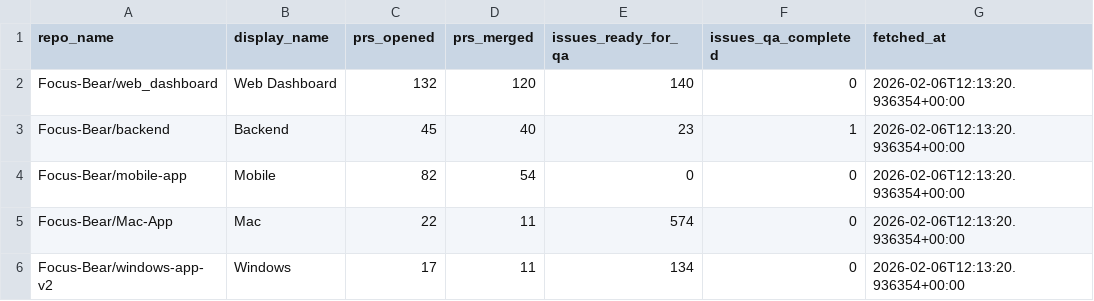
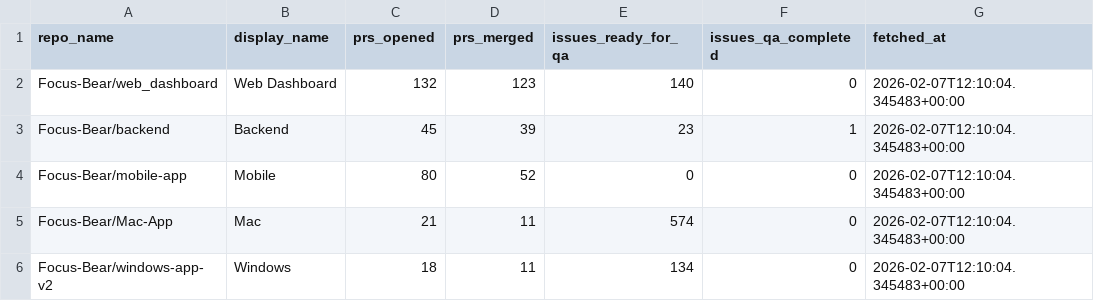
Before and after one commit to Focus-Bear/dora_pipeline, a CSV file: repo_summary.csv, drawn as a sheet.

```diff
--- a/repo_summary.csv
+++ b/repo_summary.csv
@@ -1,6 +1,6 @@
 repo_name,display_name,prs_opened,prs_merged,issues_ready_for_qa,issues_qa_completed,fetched_at
-Focus-Bear/web_dashboard,Web Dashboard,132,120,140,0,2026-02-06T12:13:20.936354+00:00
-Focus-Bear/backend,Backend,45,40,23,1,2026-02-06T12:13:20.936354+00:00
-Focus-Bear/mobile-app,Mobile,82,54,0,0,2026-02-06T12:13:20.936354+00:00
-Focus-Bear/Mac-App,Mac,22,11,574,0,2026-02-06T12:13:20.936354+00:00
-Focus-Bear/windows-app-v2,Windows,17,11,134,0,2026-02-06T12:13:20.936354+00:00
+Focus-Bear/web_dashboard,Web Dashboard,132,123,140,0,2026-02-07T12:10:04.345483+00:00
+Focus-Bear/backend,Backend,45,39,23,1,2026-02-07T12:10:04.345483+00:00
+Focus-Bear/mobile-app,Mobile,80,52,0,0,2026-02-07T12:10:04.345483+00:00
+Focus-Bear/Mac-App,Mac,21,11,574,0,2026-02-07T12:10:04.345483+00:00
+Focus-Bear/windows-app-v2,Windows,18,11,134,0,2026-02-07T12:10:04.345483+00:00
```
Also changed, not shown: repo_summary_30d.csv, repo_summary_7d.csv, 2 other files.
